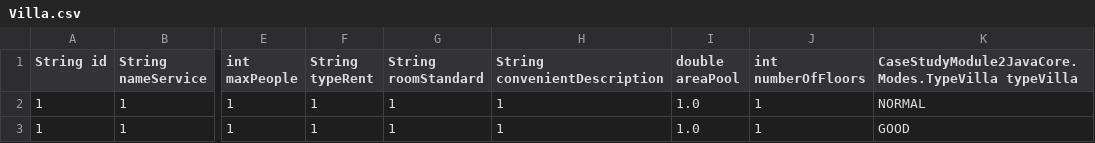
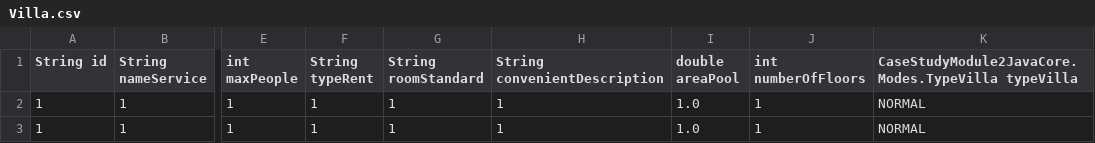
Before and after one commit to hanayuki1306/C0320G1-NguyenPhiSon-Module2, a CSV file: src/CaseStudyModule2JavaCore/Data/Villa.csv, drawn as a sheet; only a part is shown, gaps mark what is left out; the diff names each change by its address in the sheet, - before the commit and + after, or states it on an @@ line.

```diff
--- a/src/CaseStudyModule2JavaCore/Data/Villa.csv
+++ b/src/CaseStudyModule2JavaCore/Data/Villa.csv
-K3: GOOD
+K3: NORMAL
```
Also changed, not shown: out/production/Module2-java/CaseStudyModule2JavaCore/Data/Villa.csv, 10 other files.
